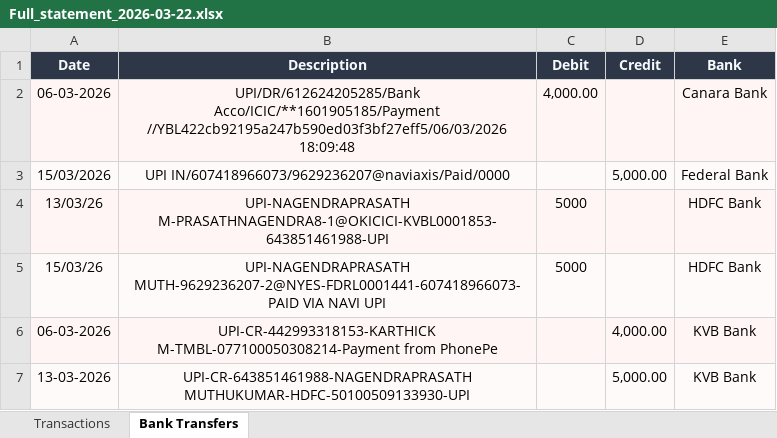
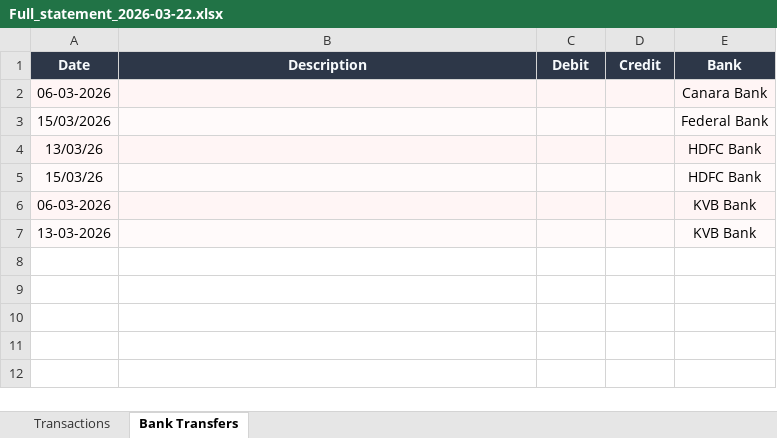
Before and after one commit to nagendra333333/AI-Driven-Expense-Tracker-Public, an Excel workbook: OUTPUT_FOLDER/Full_statement_2026-03-22.xlsx, sheet Bank Transfers, drawn as a sheet; values as stored, in another font and other column widths than the file's, no borders; the diff names each change by its address in the sheet, - before the commit and + after, or states it on an @@ line.

Commit message:
commit_3

```diff
--- a/OUTPUT_FOLDER/Full_statement_2026-03-22.xlsx (sheet Bank Transfers)
+++ b/OUTPUT_FOLDER/Full_statement_2026-03-22.xlsx (sheet Bank Transfers)
-B2 (Description): UPI/DR/612624205285/Bank Acco/ICIC/**1601905185/Payment //YBL422cb92195a247b590ed03f3bf27eff5/06/03/2026 18:09:48
+B2 (Description): (empty)
-C2 (Debit): 4,000.00
+C2 (Debit): (empty)
-B3 (Description): UPI IN/607418966073/9629236207@naviaxis/Paid/0000
+B3 (Description): (empty)
-D3 (Credit): 5,000.00
+D3 (Credit): (empty)
-B4 (Description): UPI-NAGENDRAPRASATH M-PRASATHNAGENDRA8-1@OKICICI-KVBL0001853-643851461988-UPI
+B4 (Description): (empty)
-C4:C5 (Debit): 5000
+C4:C5 (Debit): (empty)
-B5 (Description): UPI-NAGENDRAPRASATH MUTH-9629236207-2@NYES-FDRL0001441-607418966073-PAID VIA NAVI UPI
+B5 (Description): (empty)
-B6 (Description): UPI-CR-442993318153-KARTHICK M-TMBL-077100050308214-Payment from PhonePe
+B6 (Description): (empty)
-D6 (Credit): 4,000.00
+D6 (Credit): (empty)
-B7 (Description): UPI-CR-643851461988-NAGENDRAPRASATH MUTHUKUMAR-HDFC-50100509133930-UPI
+B7 (Description): (empty)
-D7 (Credit): 5,000.00
+D7 (Credit): (empty)
```
